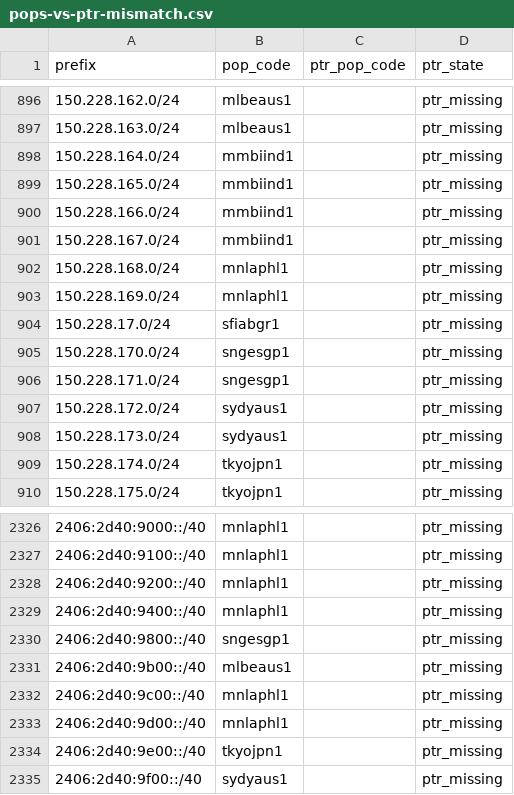
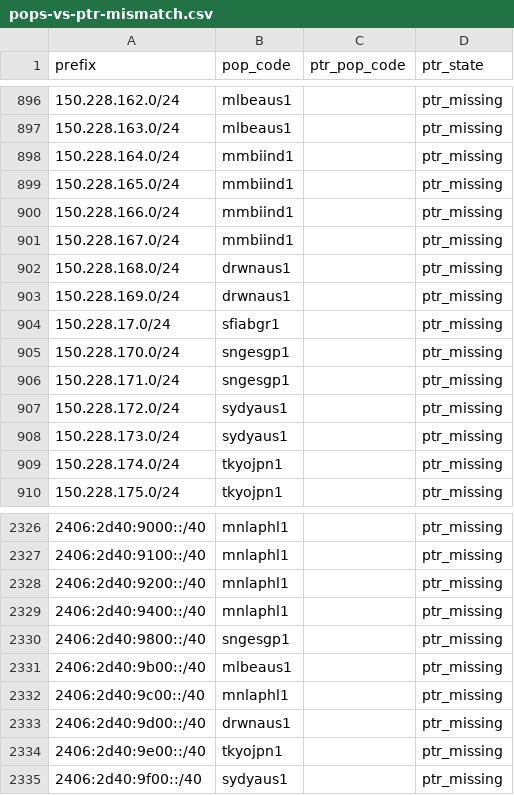
Before and after one commit to ipanalytics/Sat-geoip, a CSV file: outputs/pops-vs-ptr-mismatch.csv, drawn as a sheet; only a part is shown, gaps mark what is left out.

```diff
--- a/outputs/pops-vs-ptr-mismatch.csv
+++ b/outputs/pops-vs-ptr-mismatch.csv
@@ -901,4 +901,4 @@ prefix,pop_code,ptr_pop_code,ptr_state
 150.228.167.0/24,mmbiind1,,ptr_missing
-150.228.168.0/24,mnlaphl1,,ptr_missing
-150.228.169.0/24,mnlaphl1,,ptr_missing
+150.228.168.0/24,drwnaus1,,ptr_missing
+150.228.169.0/24,drwnaus1,,ptr_missing
 150.228.17.0/24,sfiabgr1,,ptr_missing
@@ -2332,3 +2332,3 @@ prefix,pop_code,ptr_pop_code,ptr_state
 2406:2d40:9c00::/40,mnlaphl1,,ptr_missing
-2406:2d40:9d00::/40,mnlaphl1,,ptr_missing
+2406:2d40:9d00::/40,drwnaus1,,ptr_missing
 2406:2d40:9e00::/40,tkyojpn1,,ptr_missing
```
Also changed, not shown: outputs/prefix-changes.csv, outputs/starlink-geoip-vs-bgp.csv, 10 other files.
